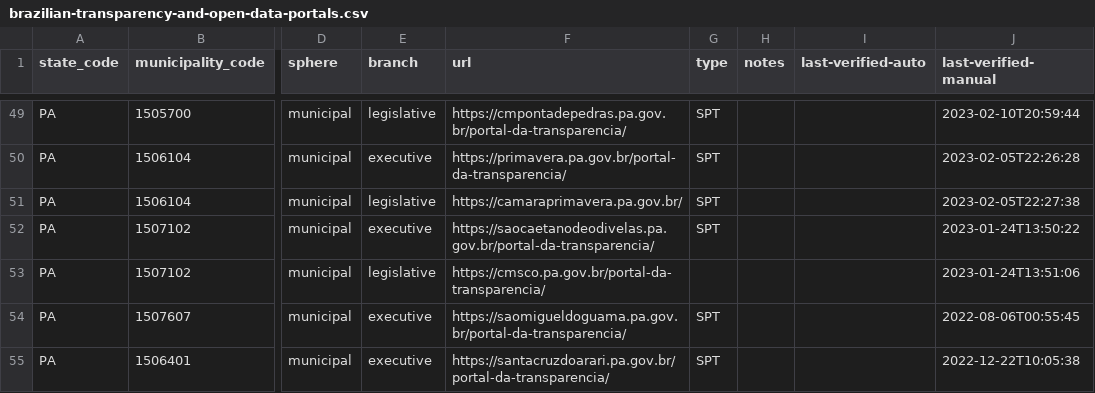
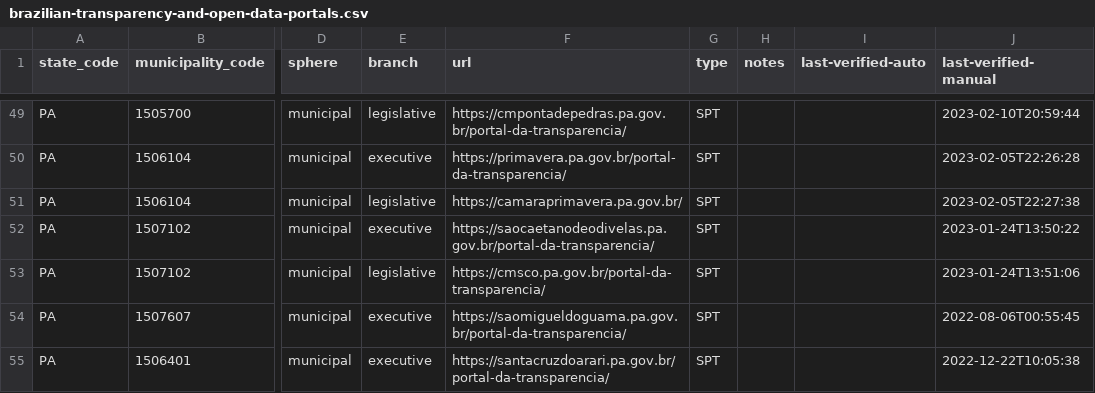
Before and after one commit to augusto-herrmann/transparencia-dados-abertos-brasil, a CSV file: data/valid/brazilian-transparency-and-open-data-portals.csv, drawn as a sheet; only a part is shown, gaps mark what is left out; the diff names each change by its address in the sheet, - before the commit and + after, or states it on an @@ line.

Commit message:
Fix data according to new constraints

```diff
--- a/data/valid/brazilian-transparency-and-open-data-portals.csv
+++ b/data/valid/brazilian-transparency-and-open-data-portals.csv
-G53 (type): (empty)
+G53 (type): SPT
```
